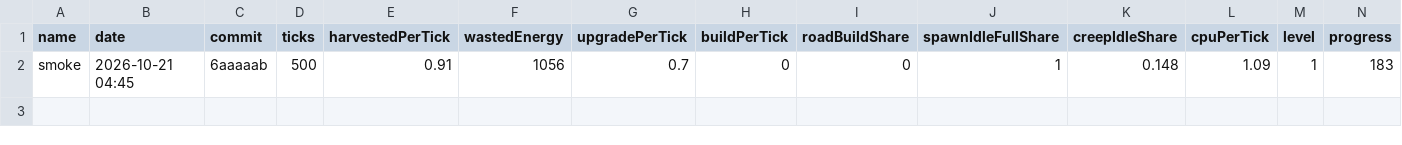
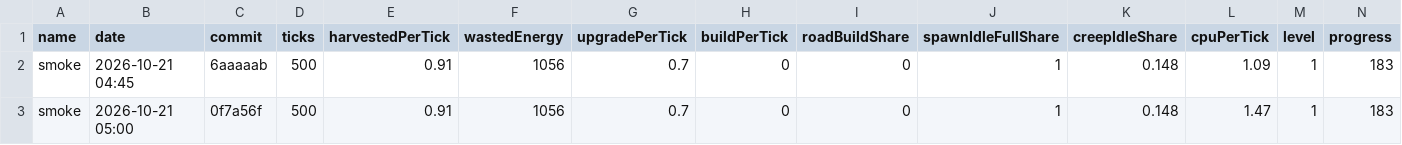
Before and after one commit to BurningBurrito/ScreepsAiSLP, a CSV file: reports/history.csv, drawn as a sheet; only a part is shown; rows hold the shown columns only; the diff names each change by its address in the sheet, - before the commit and + after, or states it on an @@ line.

```diff
--- a/reports/history.csv
+++ b/reports/history.csv
+row 3: smoke | 2026-10-21 05:00 | 0f7a56f | 500 | 0.91 | 1056 | 0.7 | 0 | 0 | 1 | 0.148 | 1.47 | 1 | 183
```
Also changed, not shown: 7 other files.
